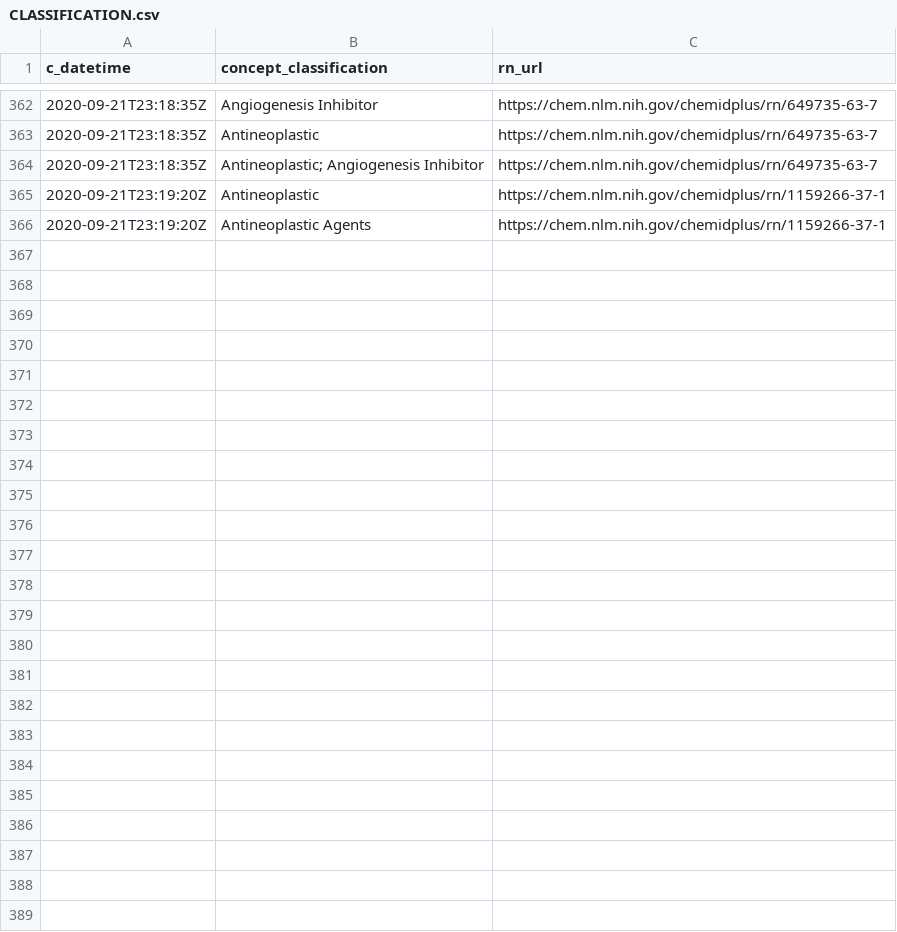
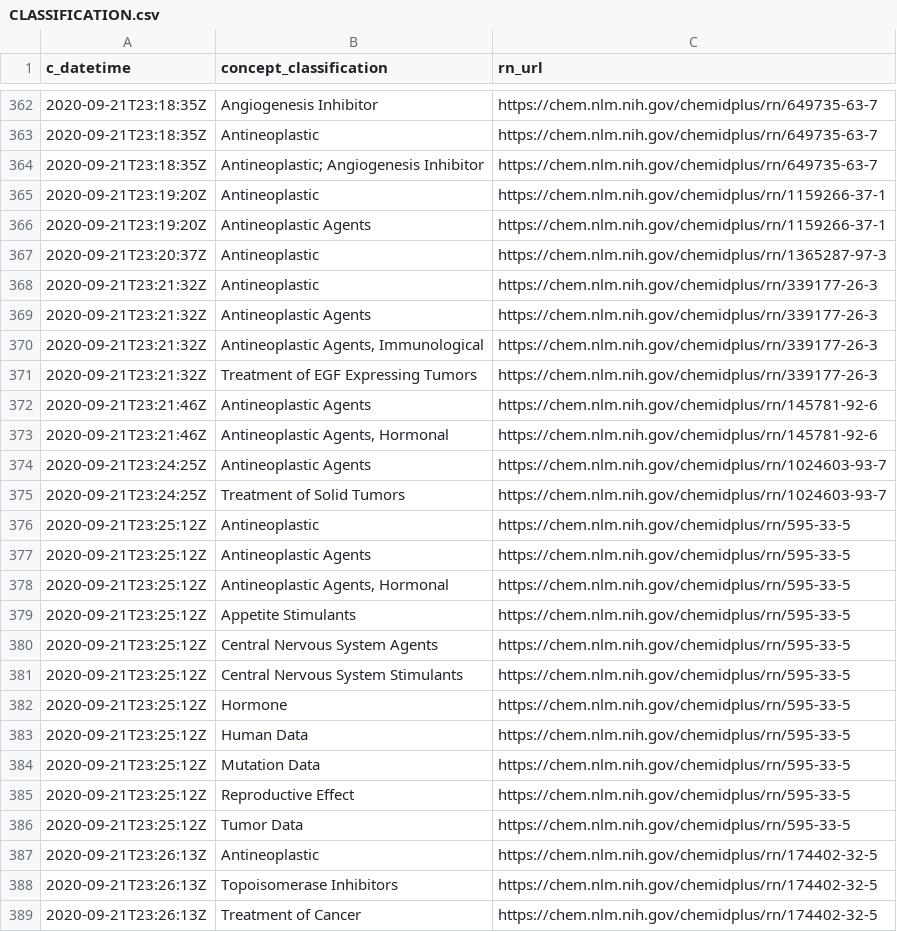
Before and after one commit to meerapatelmd/chemidplusSearchData, a CSV file: data-raw/CLASSIFICATION.csv, drawn as a sheet; only a part is shown, gaps mark what is left out.

Commit message:
automated data refresh

```diff
--- a/data-raw/CLASSIFICATION.csv
+++ b/data-raw/CLASSIFICATION.csv
@@ -366 +366,24 @@ c_datetime,concept_classification,rn_url
 2020-09-21T23:19:20Z,Antineoplastic Agents,https://chem.nlm.nih.gov/chemidplus/rn/1159266-37-1
+2020-09-21T23:20:37Z,Antineoplastic,https://chem.nlm.nih.gov/chemidplus/rn/1365287-97-3
+2020-09-21T23:21:32Z,Antineoplastic,https://chem.nlm.nih.gov/chemidplus/rn/339177-26-3
+2020-09-21T23:21:32Z,Antineoplastic Agents,https://chem.nlm.nih.gov/chemidplus/rn/339177-26-3
+2020-09-21T23:21:32Z,"Antineoplastic Agents, Immunological",https://chem.nlm.nih.gov/chemidplus/rn/339177-26-3
+2020-09-21T23:21:32Z,Treatment of EGF Expressing Tumors,https://chem.nlm.nih.gov/chemidplus/rn/339177-26-3
+2020-09-21T23:21:46Z,Antineoplastic Agents,https://chem.nlm.nih.gov/chemidplus/rn/145781-92-6
+2020-09-21T23:21:46Z,"Antineoplastic Agents, Hormonal",https://chem.nlm.nih.gov/chemidplus/rn/145781-92-6
+2020-09-21T23:24:25Z,Antineoplastic Agents,https://chem.nlm.nih.gov/chemidplus/rn/1024603-93-7
+2020-09-21T23:24:25Z,Treatment of Solid Tumors,https://chem.nlm.nih.gov/chemidplus/rn/1024603-93-7
+2020-09-21T23:25:12Z,Antineoplastic,https://chem.nlm.nih.gov/chemidplus/rn/595-33-5
+2020-09-21T23:25:12Z,Antineoplastic Agents,https://chem.nlm.nih.gov/chemidplus/rn/595-33-5
+2020-09-21T23:25:12Z,"Antineoplastic Agents, Hormonal",https://chem.nlm.nih.gov/chemidplus/rn/595-33-5
+2020-09-21T23:25:12Z,Appetite Stimulants,https://chem.nlm.nih.gov/chemidplus/rn/595-33-5
+2020-09-21T23:25:12Z,Central Nervous System Agents,https://chem.nlm.nih.gov/chemidplus/rn/595-33-5
+2020-09-21T23:25:12Z,Central Nervous System Stimulants,https://chem.nlm.nih.gov/chemidplus/rn/595-33-5
+2020-09-21T23:25:12Z,Hormone,https://chem.nlm.nih.gov/chemidplus/rn/595-33-5
+2020-09-21T23:25:12Z,Human Data,https://chem.nlm.nih.gov/chemidplus/rn/595-33-5
+2020-09-21T23:25:12Z,Mutation Data,https://chem.nlm.nih.gov/chemidplus/rn/595-33-5
+2020-09-21T23:25:12Z,Reproductive Effect,https://chem.nlm.nih.gov/chemidplus/rn/595-33-5
+2020-09-21T23:25:12Z,Tumor Data,https://chem.nlm.nih.gov/chemidplus/rn/595-33-5
+2020-09-21T23:26:13Z,Antineoplastic,https://chem.nlm.nih.gov/chemidplus/rn/174402-32-5
+2020-09-21T23:26:13Z,Topoisomerase Inhibitors,https://chem.nlm.nih.gov/chemidplus/rn/174402-32-5
+2020-09-21T23:26:13Z,Treatment of Cancer,https://chem.nlm.nih.gov/chemidplus/rn/174402-32-5
```
Also changed, not shown: data-raw/RN_URL_VALIDITY.csv, 18 other files.
